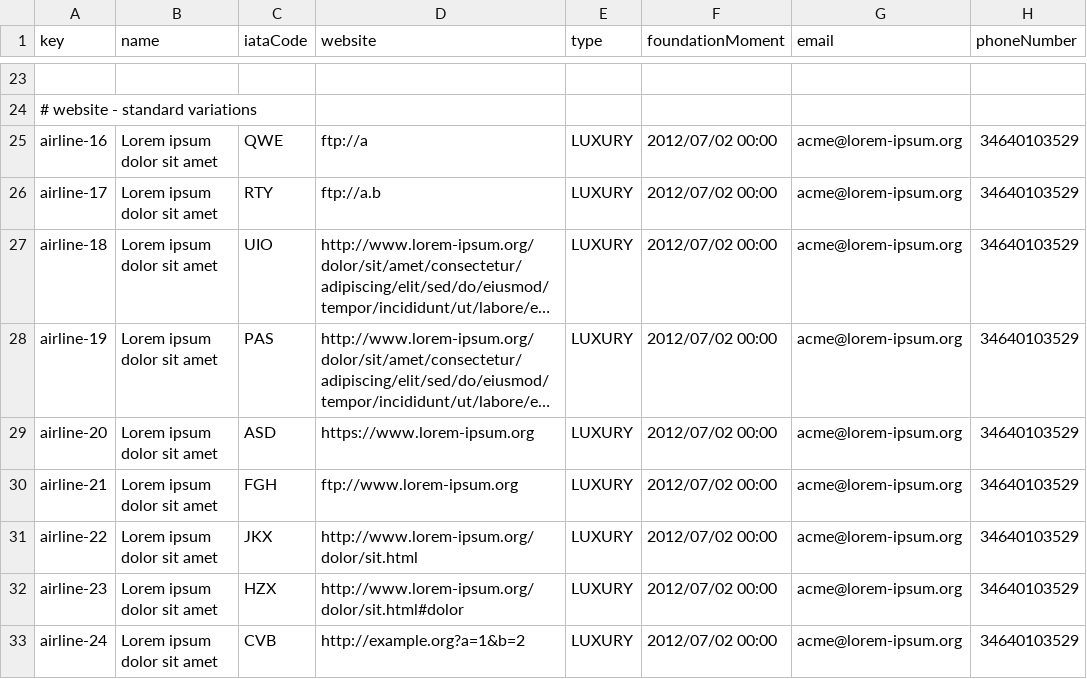
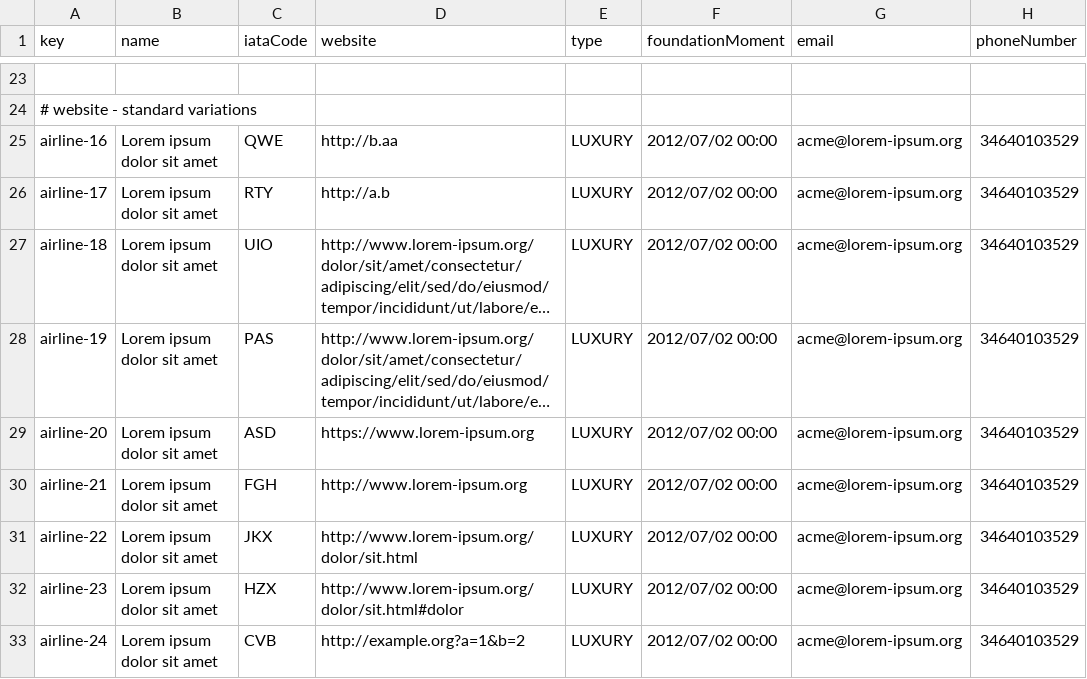
Before and after one commit to DP2-C1-037/Acme-ANS-D04, a CSV file: src/main/resources/WEB-INF/data/sample/airline.csv, drawn as a sheet; only a part is shown, gaps mark what is left out; long unchanged cells end in …; the diff names each change by its address in the sheet, - before the commit and + after, or states it on an @@ line.

```diff
--- a/src/main/resources/WEB-INF/data/sample/airline.csv
+++ b/src/main/resources/WEB-INF/data/sample/airline.csv
-D25 (website): ftp://a
+D25 (website): http://b.aa
-D26 (website): ftp://a.b
+D26 (website): http://a.b
-D30 (website): ftp://www.lorem-ipsum.org
+D30 (website): http://www.lorem-ipsum.org
```
Also changed, not shown: src/main/resources/WEB-INF/data/sample/airline-manager.csv, src/main/resources/WEB-INF/data/sample/airport.csv, 18 other files.
